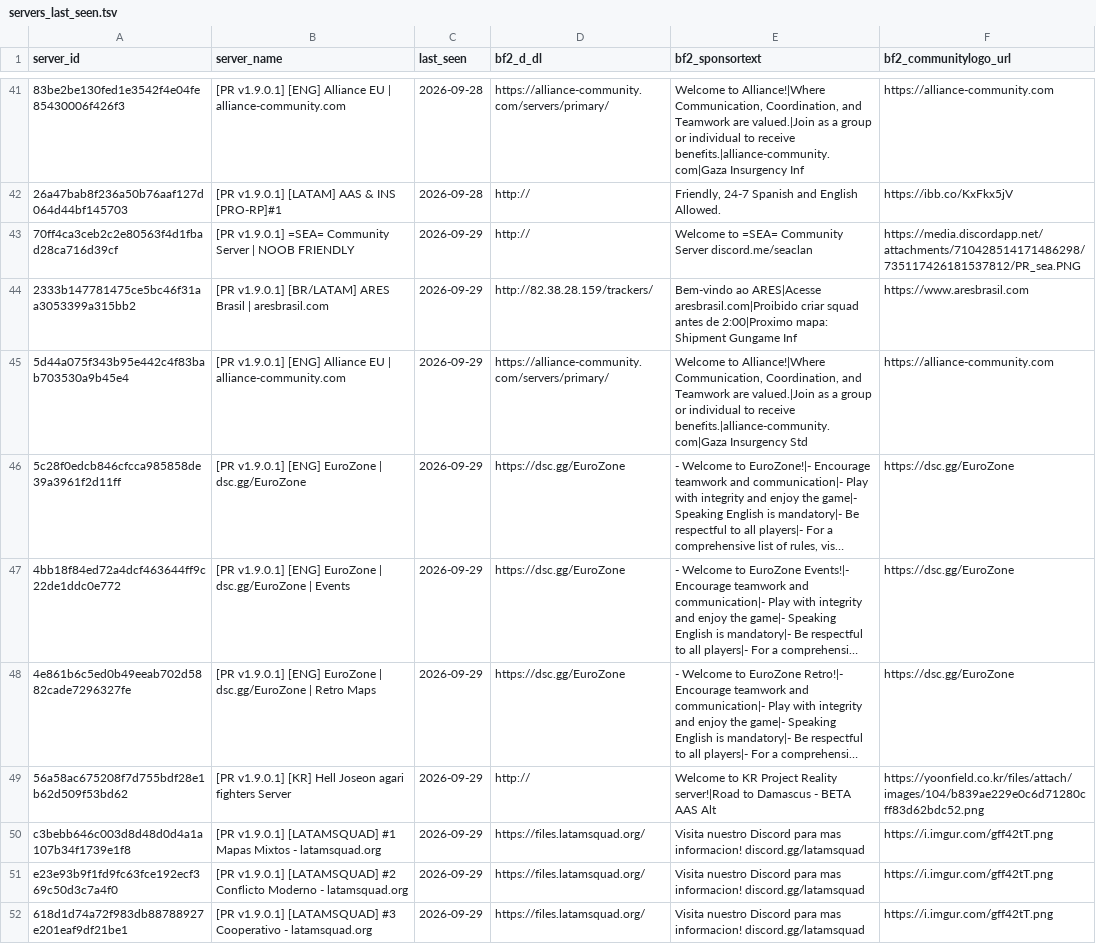
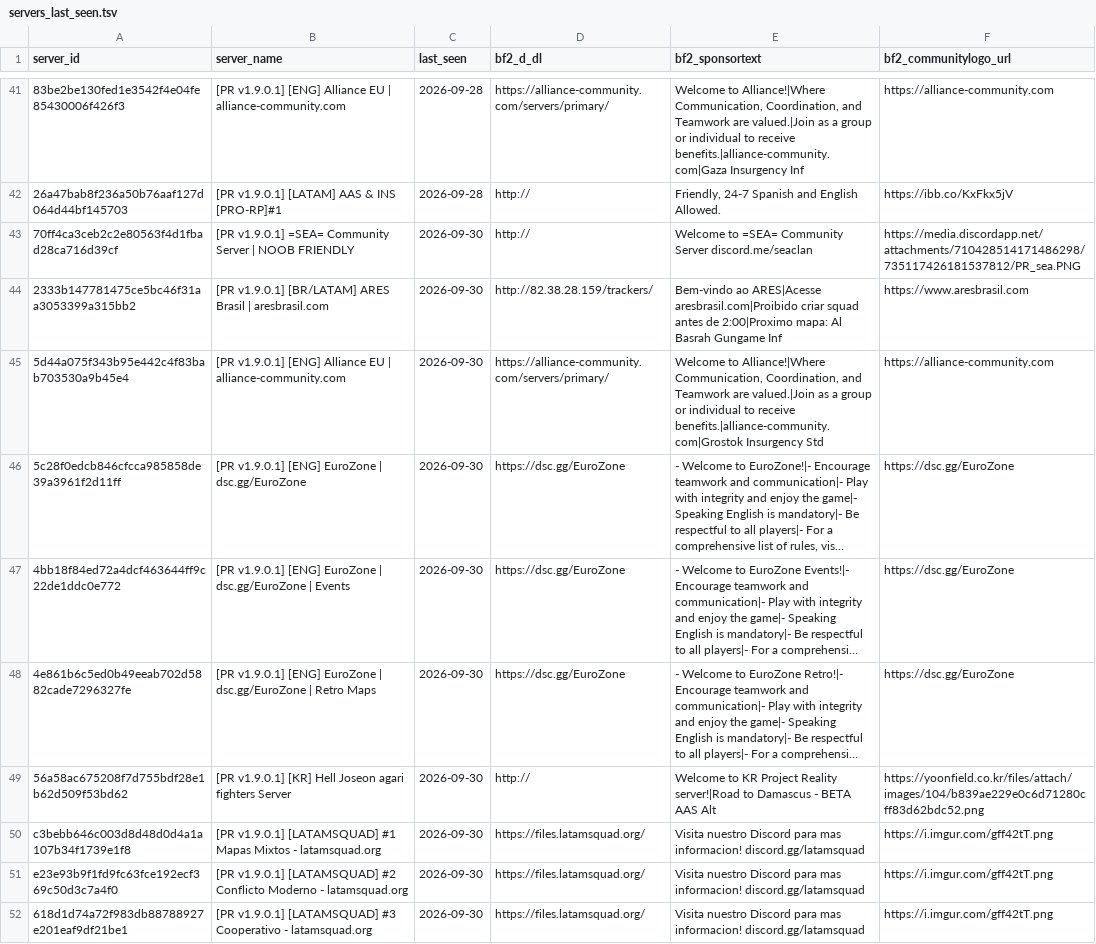
Before and after one commit to SucharMistrz/PRServerTracker, a TSV file: data/servers_last_seen.tsv, drawn as a sheet; only a part is shown, gaps mark what is left out; long unchanged cells end in …; the diff covers the shown part only; the diff names each change by its address in the sheet, - before the commit and + after, or states it on an @@ line.

```diff
--- a/data/servers_last_seen.tsv
+++ b/data/servers_last_seen.tsv
-C43:C52 (last_seen): 2026-09-29
+C43:C52 (last_seen): 2026-09-30
-E44 (bf2_sponsortext): …2:00|Proximo mapa: Shipment Gungame Inf
+E44 (bf2_sponsortext): …2:00|Proximo mapa: Al Basrah Gungame Inf
-E45 (bf2_sponsortext): …to receive benefits.|alliance-community.com|Gaza Insurgency Std
+E45 (bf2_sponsortext): …to receive benefits.|alliance-community.com|Grostok Insurgency Std
```
Also changed, not shown: 16 edited cells elsewhere in this file.
